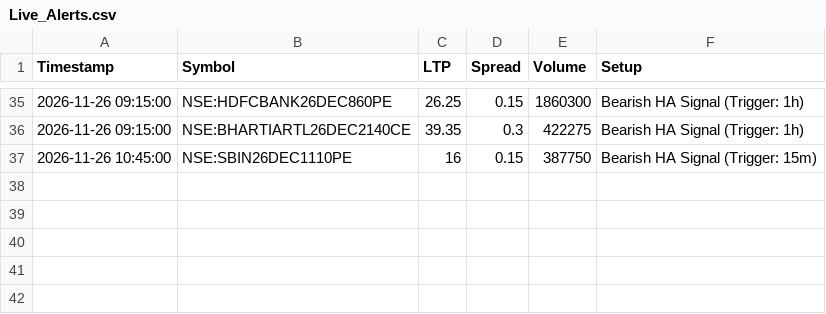
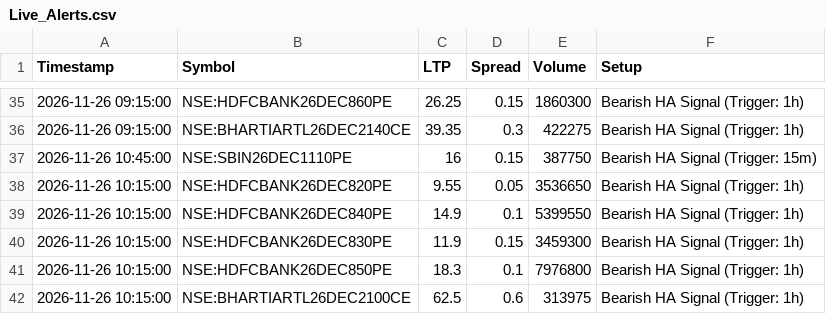
Before and after one commit to ankitkadam0100-a11y/venus-phase1, a CSV file: state/Live_Alerts.csv, drawn as a sheet; only a part is shown, gaps mark what is left out; the diff names each change by its address in the sheet, - before the commit and + after, or states it on an @@ line.

Commit message:
venus state

```diff
--- a/state/Live_Alerts.csv
+++ b/state/Live_Alerts.csv
+row 38: 2026-11-26 10:15:00 | NSE:HDFCBANK26DEC820PE | 9.55 | 0.05 | 3536650 | Bearish HA Signal (Trigger: 1h)
+row 39: 2026-11-26 10:15:00 | NSE:HDFCBANK26DEC840PE | 14.9 | 0.1 | 5399550 | Bearish HA Signal (Trigger: 1h)
+row 40: 2026-11-26 10:15:00 | NSE:HDFCBANK26DEC830PE | 11.9 | 0.15 | 3459300 | Bearish HA Signal (Trigger: 1h)
+row 41: 2026-11-26 10:15:00 | NSE:HDFCBANK26DEC850PE | 18.3 | 0.1 | 7976800 | Bearish HA Signal (Trigger: 1h)
+row 42: 2026-11-26 10:15:00 | NSE:BHARTIARTL26DEC2100CE | 62.5 | 0.6 | 313975 | Bearish HA Signal (Trigger: 1h)
```
Also changed, not shown: 1 other file.
